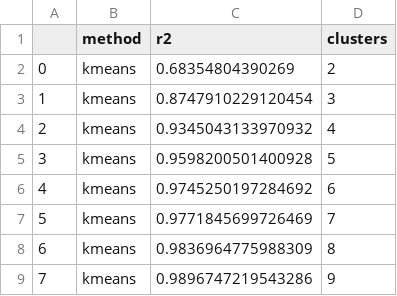
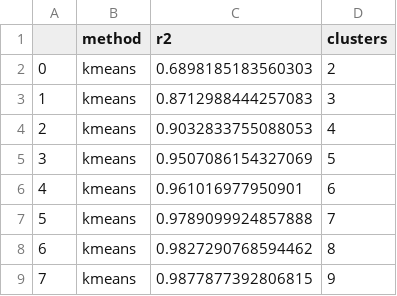
Before and after one commit to MarjorieKinney/bc1, a CSV file: out/data/r_scores_wine.csv, drawn as a sheet.

```diff
--- a/out/data/r_scores_wine.csv
+++ b/out/data/r_scores_wine.csv
@@ -1,9 +1,9 @@
 ,method,r2,clusters
-0,kmeans,0.68354804390269,2
-1,kmeans,0.8747910229120454,3
-2,kmeans,0.9345043133970932,4
-3,kmeans,0.9598200501400928,5
-4,kmeans,0.9745250197284692,6
-5,kmeans,0.9771845699726469,7
-6,kmeans,0.9836964775988309,8
-7,kmeans,0.9896747219543286,9
+0,kmeans,0.6898185183560303,2
+1,kmeans,0.8712988444257083,3
+2,kmeans,0.9032833755088053,4
+3,kmeans,0.9507086154327069,5
+4,kmeans,0.961016977950901,6
+5,kmeans,0.9789099924857888,7
+6,kmeans,0.9827290768594462,8
+7,kmeans,0.9877877392806815,9
```
Also changed, not shown: 38 other files.
